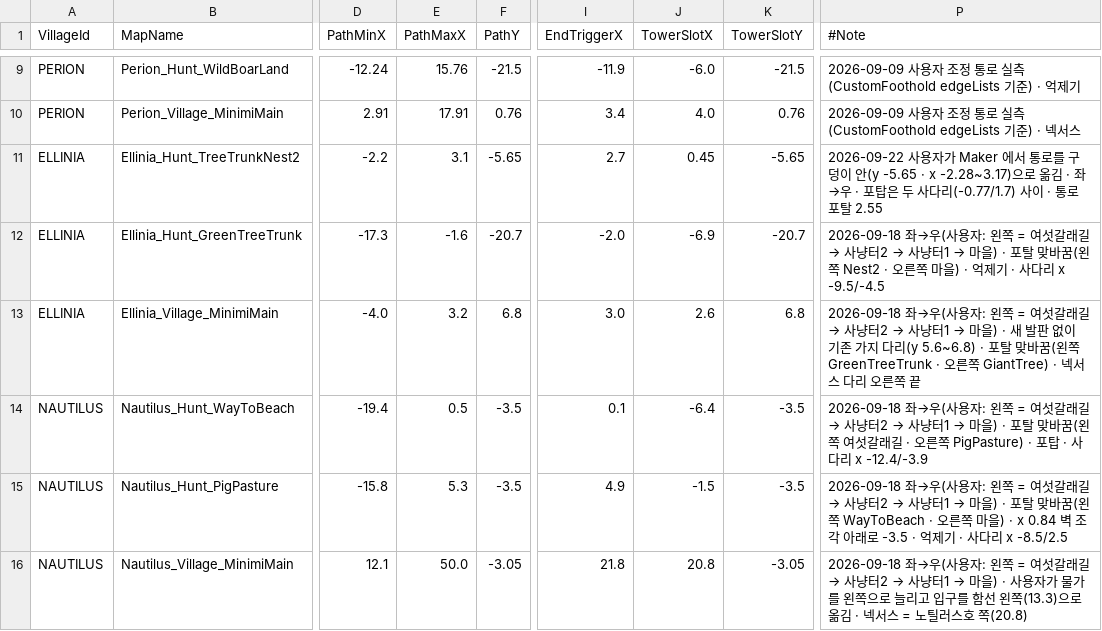
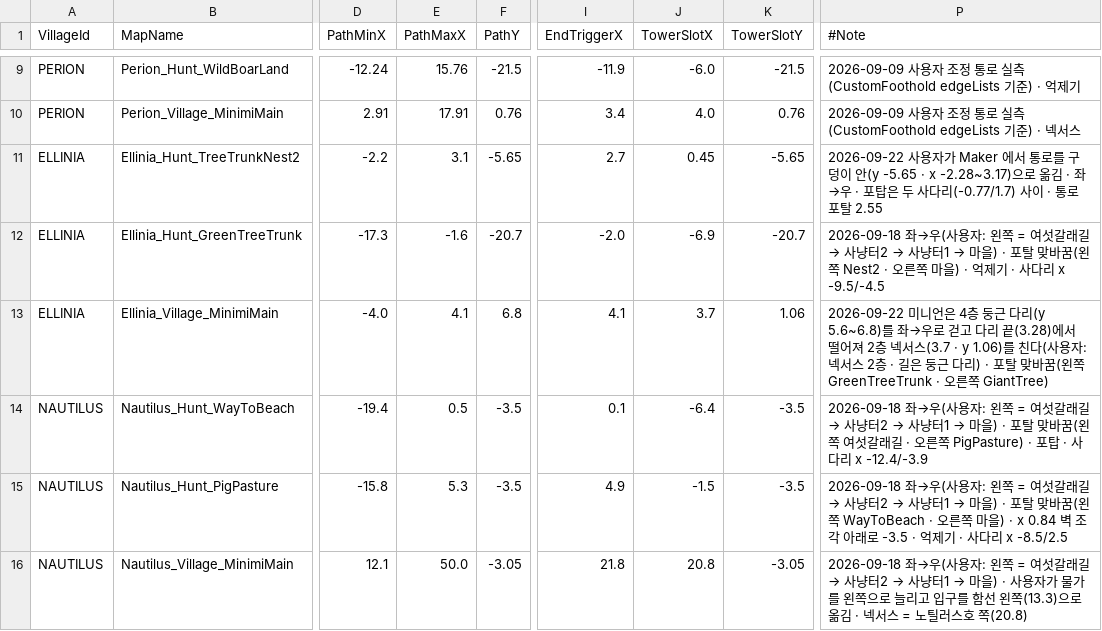
Before and after one commit to alsrn5172/villagedefense, a CSV file: RootDesk/MyDesk/LaneConfig.csv, drawn as a sheet; only a part is shown, gaps mark what is left out; the diff names each change by its address in the sheet, - before the commit and + after, or states it on an @@ line.

```diff
--- a/RootDesk/MyDesk/LaneConfig.csv
+++ b/RootDesk/MyDesk/LaneConfig.csv
-E13 (PathMaxX): 3.2
+E13 (PathMaxX): 4.1
-I13 (EndTriggerX): 3.0
+I13 (EndTriggerX): 4.1
-J13 (TowerSlotX): 2.6
+J13 (TowerSlotX): 3.7
-K13 (TowerSlotY): 6.8
+K13 (TowerSlotY): 1.06
@@ P13 (#Note): 2026-09-18 좌→우(사용자: 왼쪽 = 여섯갈래길 → 사냥터2 → 사냥터1 → 마을) · 새 발판 없이 기존 가지 다리(y 5.6~6.8) · 포탈 맞바꿈(왼쪽 GreenTreeTrunk · 오른쪽 GiantTree) · 넥서스 다리 오른쪽 끝 → 2026-09-22 미니언은 4층 둥근 다리(y 5.6~6.8)를 좌→우로 걷고 다리 끝(3.28)에서 떨어져 2층 넥서스(3.7 · y 1.06)를 친다(사용자: 넥서스 2층 · 길은 둥근 다리) · 포탈 맞바꿈(왼쪽 GreenTreeTrunk · 오른쪽 GiantTree) @@
```
Also changed, not shown: 2 other files.
